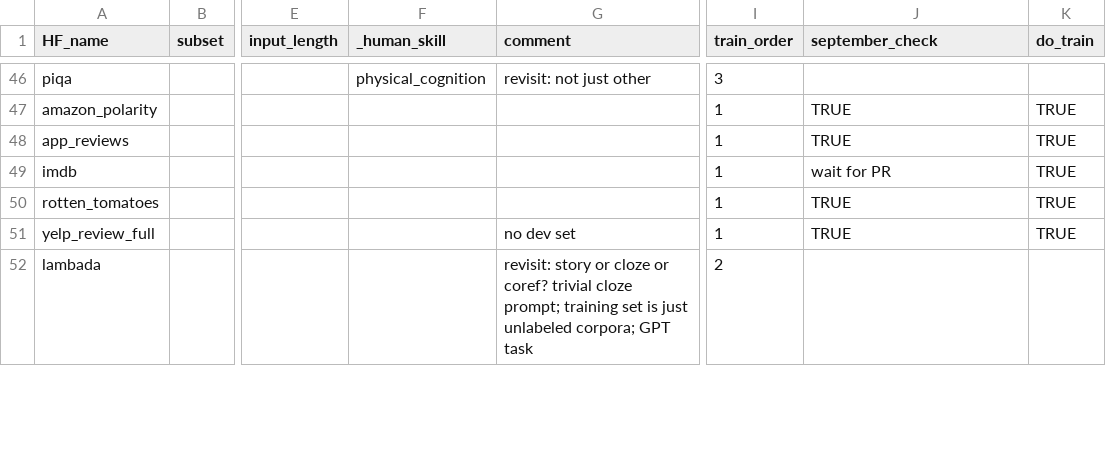
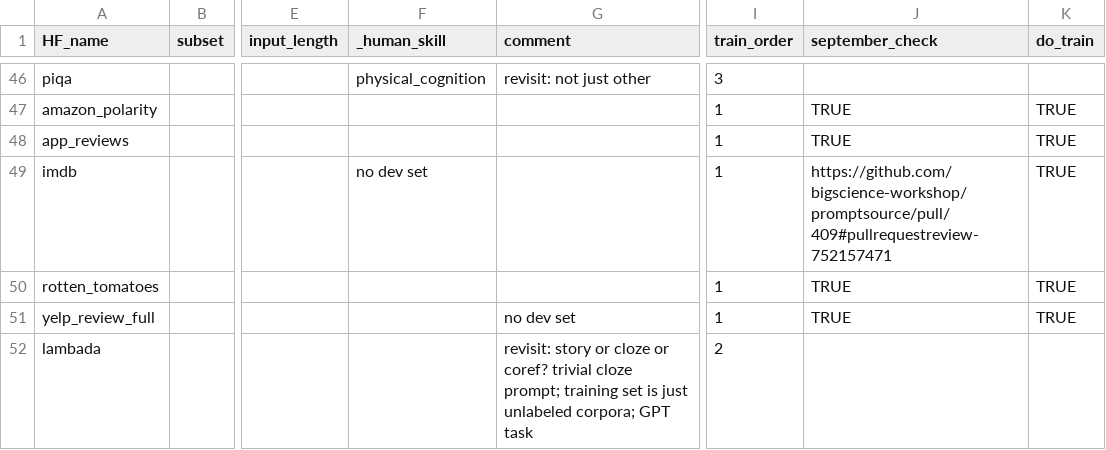
Before and after one commit to bigscience-workshop/promptsource, a CSV file: promptsource/seqio_tasks/experiment_D4.csv, drawn as a sheet; only a part is shown, gaps mark what is left out; the diff covers the shown part only; the diff names each change by its address in the sheet, - before the commit and + after, or states it on an @@ line.

Commit message:
added D3 GPT & SGLUE training mixtures

```diff
--- a/promptsource/seqio_tasks/experiment_D4.csv
+++ b/promptsource/seqio_tasks/experiment_D4.csv
-F49 (_human_skill): (empty)
+F49 (_human_skill): no dev set
-J49 (september_check): wait for PR
+J49 (september_check): https://github.com/bigscience-workshop/promptsource/pull/409#pullrequestreview-752157471
```
Also changed, not shown: 6 added rows, 8 removed rows, 20 moved rows and 9 edited cells elsewhere in this file, 2 other files.
